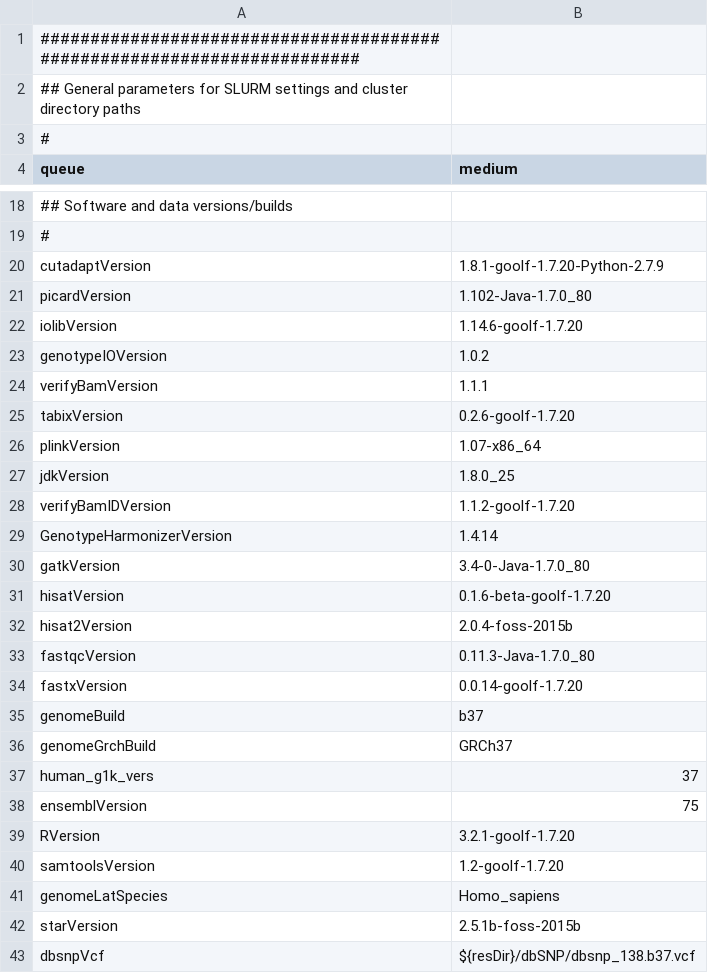
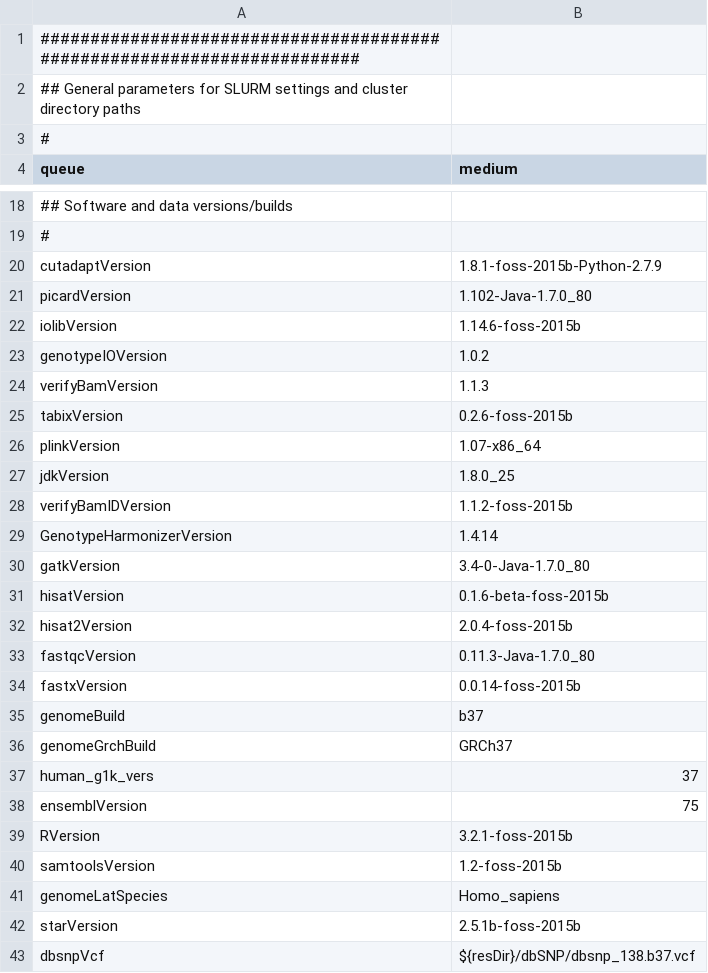
Before and after one commit to molgenis/molgenis-pipelines, a CSV file: compute5/Public_RNA-seq_QC/parameter_files/parameters.csv, drawn as a sheet; only a part is shown, gaps mark what is left out; the diff names each change by its address in the sheet, - before the commit and + after, or states it on an @@ line.

Commit message:
change toolchain

```diff
--- a/compute5/Public_RNA-seq_QC/parameter_files/parameters.csv
+++ b/compute5/Public_RNA-seq_QC/parameter_files/parameters.csv
-B20 (medium): 1.8.1-goolf-1.7.20-Python-2.7.9
+B20 (medium): 1.8.1-foss-2015b-Python-2.7.9
-B22 (medium): 1.14.6-goolf-1.7.20
+B22 (medium): 1.14.6-foss-2015b
-B24 (medium): 1.1.1
+B24 (medium): 1.1.3
-B25 (medium): 0.2.6-goolf-1.7.20
+B25 (medium): 0.2.6-foss-2015b
-B28 (medium): 1.1.2-goolf-1.7.20
+B28 (medium): 1.1.2-foss-2015b
-B31 (medium): 0.1.6-beta-goolf-1.7.20
+B31 (medium): 0.1.6-beta-foss-2015b
-B34 (medium): 0.0.14-goolf-1.7.20
+B34 (medium): 0.0.14-foss-2015b
-B39 (medium): 3.2.1-goolf-1.7.20
+B39 (medium): 3.2.1-foss-2015b
-B40 (medium): 1.2-goolf-1.7.20
+B40 (medium): 1.2-foss-2015b
```
